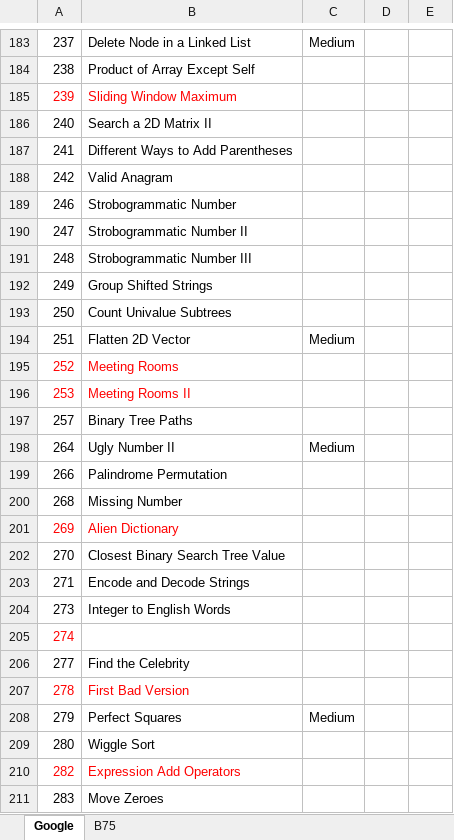
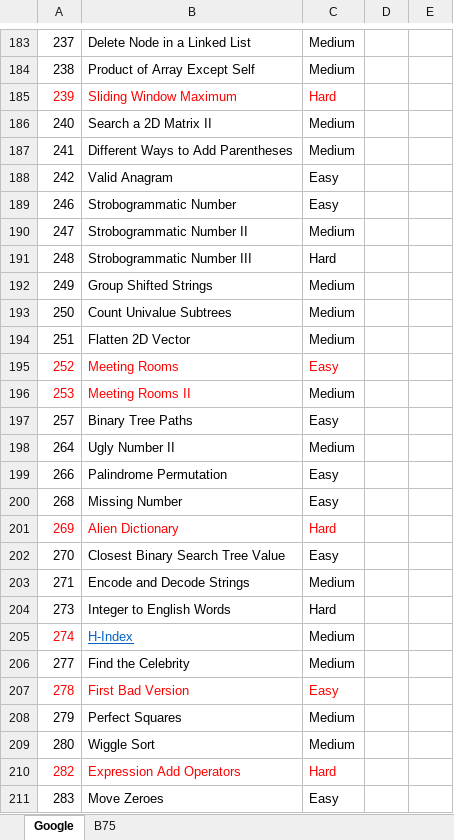
Before and after one commit to kaushalkumar22/idl-datastructure, an Excel workbook: resource/QSET.xlsx, sheet Google, drawn as a sheet; only a part is shown, gaps mark what is left out; values as stored, in another font and other column widths than the file's, no borders; the diff covers the shown part only; the diff names each change by its address in the sheet, - before the commit and + after, or states it on an @@ line.

Commit message:
google

```diff
--- a/resource/QSET.xlsx (sheet Google)
+++ b/resource/QSET.xlsx (sheet Google)
-C184: (empty)
+C184: Medium
-C185: (empty)
+C185: Hard
-C186:C187: (empty)
+C186:C187: Medium
-C188:C189: (empty)
+C188:C189: Easy
-C190: (empty)
+C190: Medium
-C191: (empty)
+C191: Hard
-C192:C193: (empty)
+C192:C193: Medium
-C195: (empty)
+C195: Easy
-C196: (empty)
+C196: Medium
-C197: (empty)
+C197: Easy
-C199:C200: (empty)
+C199:C200: Easy
-C201: (empty)
+C201: Hard
-C202: (empty)
+C202: Easy
-C203: (empty)
+C203: Medium
-C204: (empty)
+C204: Hard
-B205: (empty)
+B205: H-Index
-C205:C206: (empty)
+C205:C206: Medium
-C207: (empty)
+C207: Easy
-C209: (empty)
+C209: Medium
-C210: (empty)
+C210: Hard
-C211: (empty)
+C211: Easy
```
Also changed, not shown: 1 added row, 3 removed rows, 486 edited cells and cell formats elsewhere in this sheet.
